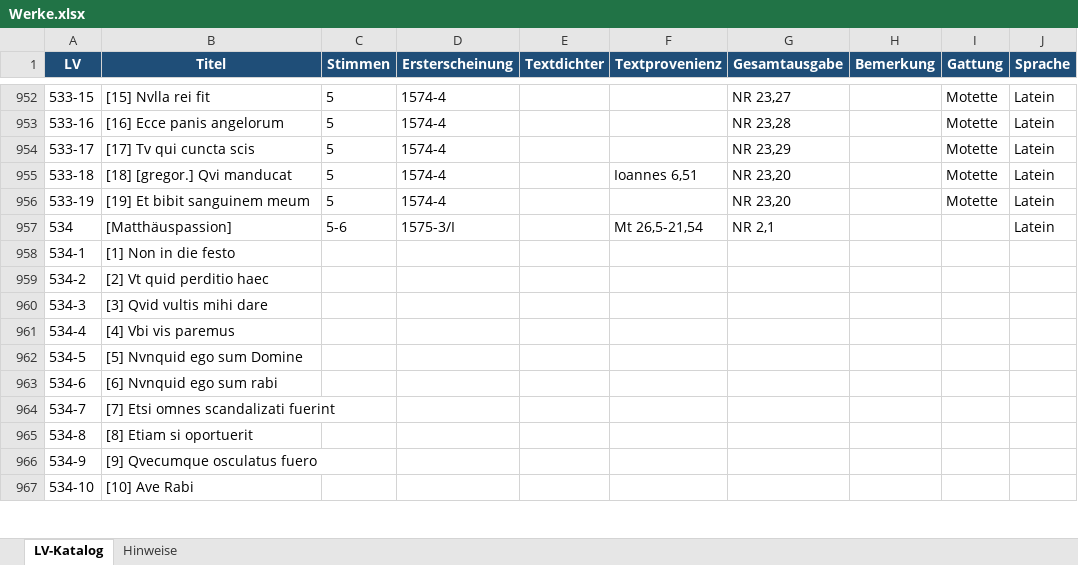
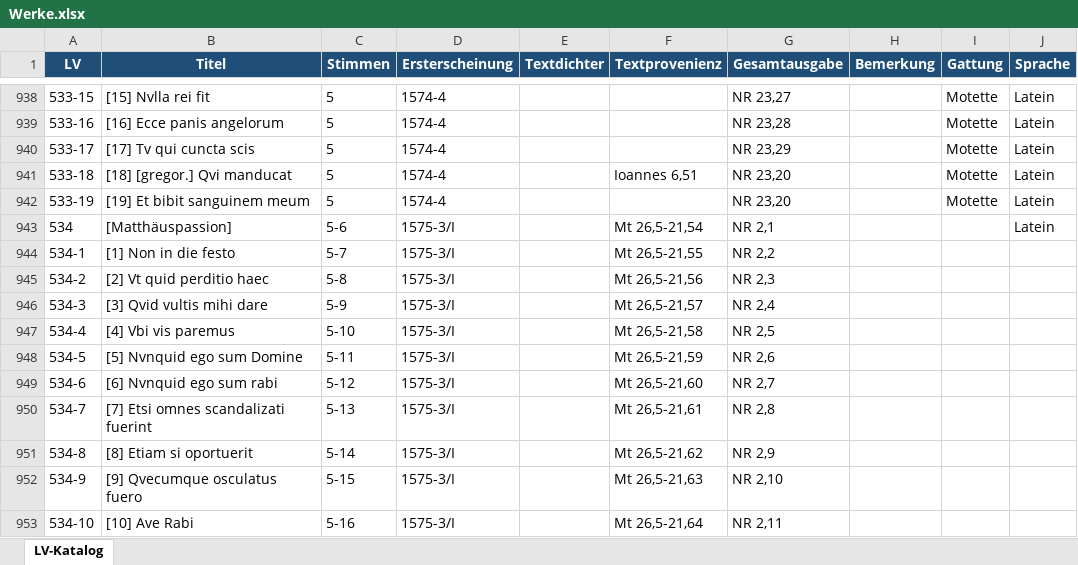
Before and after one commit to nikilachniki/lassoDBData, an Excel workbook: raw/Werke.xlsx, sheet LV-Katalog, drawn as a sheet; only a part is shown, gaps mark what is left out; values as stored, in another font and other column widths than the file's, no borders; addresses are those after the commit; the diff covers the shown part only; the diff names each change by its address in the sheet, - before the commit and + after, or states it on an @@ line.

```diff
--- a/raw/Werke.xlsx (sheet LV-Katalog)
+++ b/raw/Werke.xlsx (sheet LV-Katalog)
-sheet tab: Hinweise
-C944 (Stimmen): (empty)
+C944 (Stimmen): 5-7
-D944:D953 (Ersterscheinung): (empty)
+D944:D953 (Ersterscheinung): 1575-3/I
-F944 (Textprovenienz): (empty)
+F944 (Textprovenienz): Mt 26,5-21,55
-G944 (Gesamtausgabe): (empty)
+G944 (Gesamtausgabe): NR 2,2
-C945 (Stimmen): (empty)
+C945 (Stimmen): 5-8
-F945 (Textprovenienz): (empty)
+F945 (Textprovenienz): Mt 26,5-21,56
-G945 (Gesamtausgabe): (empty)
+G945 (Gesamtausgabe): NR 2,3
-C946 (Stimmen): (empty)
+C946 (Stimmen): 5-9
-F946 (Textprovenienz): (empty)
+F946 (Textprovenienz): Mt 26,5-21,57
-G946 (Gesamtausgabe): (empty)
+G946 (Gesamtausgabe): NR 2,4
-C947 (Stimmen): (empty)
+C947 (Stimmen): 5-10
-F947 (Textprovenienz): (empty)
+F947 (Textprovenienz): Mt 26,5-21,58
-G947 (Gesamtausgabe): (empty)
+G947 (Gesamtausgabe): NR 2,5
-C948 (Stimmen): (empty)
+C948 (Stimmen): 5-11
-F948 (Textprovenienz): (empty)
+F948 (Textprovenienz): Mt 26,5-21,59
-G948 (Gesamtausgabe): (empty)
+G948 (Gesamtausgabe): NR 2,6
-C949 (Stimmen): (empty)
+C949 (Stimmen): 5-12
-F949 (Textprovenienz): (empty)
+F949 (Textprovenienz): Mt 26,5-21,60
-G949 (Gesamtausgabe): (empty)
+G949 (Gesamtausgabe): NR 2,7
-C950 (Stimmen): (empty)
+C950 (Stimmen): 5-13
-F950 (Textprovenienz): (empty)
+F950 (Textprovenienz): Mt 26,5-21,61
-G950 (Gesamtausgabe): (empty)
+G950 (Gesamtausgabe): NR 2,8
-C951 (Stimmen): (empty)
+C951 (Stimmen): 5-14
-F951 (Textprovenienz): (empty)
+F951 (Textprovenienz): Mt 26,5-21,62
-G951 (Gesamtausgabe): (empty)
+G951 (Gesamtausgabe): NR 2,9
-C952 (Stimmen): (empty)
+C952 (Stimmen): 5-15
-F952 (Textprovenienz): (empty)
+F952 (Textprovenienz): Mt 26,5-21,63
-G952 (Gesamtausgabe): (empty)
+G952 (Gesamtausgabe): NR 2,10
-C953 (Stimmen): (empty)
+C953 (Stimmen): 5-16
-F953 (Textprovenienz): (empty)
+F953 (Textprovenienz): Mt 26,5-21,64
-G953 (Gesamtausgabe): (empty)
+G953 (Gesamtausgabe): NR 2,11
```
Also changed, not shown: 5 added rows, 25 removed rows and 194 edited cells elsewhere in this sheet, 7 other files.
